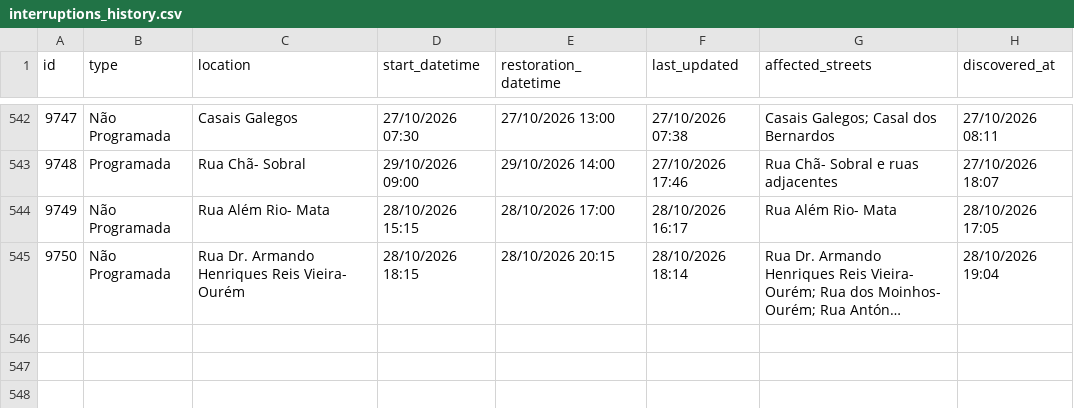
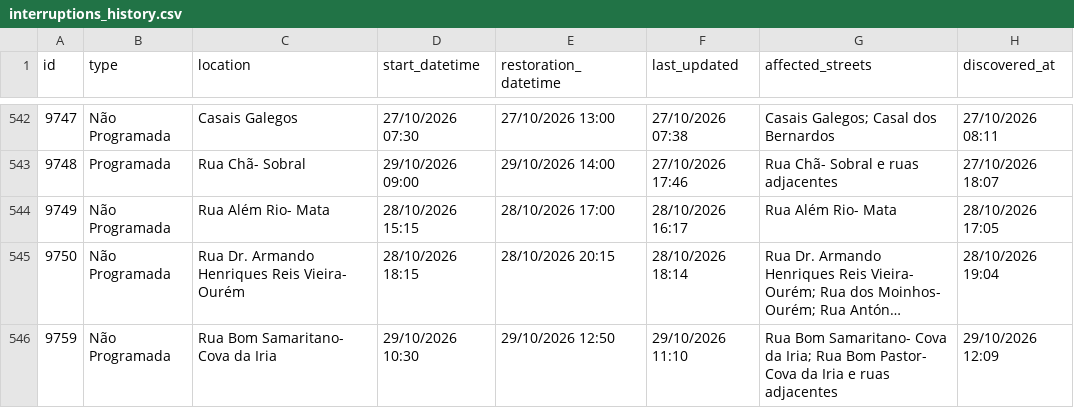
Before and after one commit to gadelhas/ourem.xyz, a CSV file: bewater/interruptions_history.csv, drawn as a sheet; only a part is shown, gaps mark what is left out; long unchanged cells end in …; the diff names each change by its address in the sheet, - before the commit and + after, or states it on an @@ line.

```diff
--- a/bewater/interruptions_history.csv
+++ b/bewater/interruptions_history.csv
+row 546: 9759 | Não Programada | Rua Bom Samaritano- Cova da Iria | 29/10/2026 10:30 | 29/10/2026 12:50 | 29/10/2026 11:10 | Rua Bom Samaritano- Cova da Iria; Rua Bom Pastor- Cova da Iria e ruas adjacentes | 29/10/2026 12:09
```
Also changed, not shown: 1 other file.
